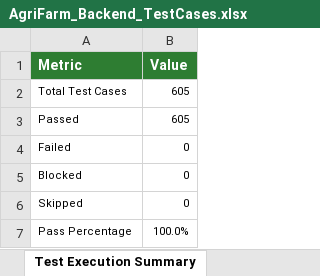
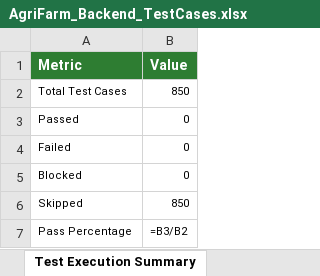
Before and after one commit to Sateesh567/agrifarm, an Excel workbook: backend-server/backend-tests/AgriFarm_Backend_TestCases.xlsx, sheet Test Execution Summary, drawn as a sheet; values as stored, in another font and other column widths than the file's, no borders; formulas without a stored value are shown as written; the diff names each change by its address in the sheet, - before the commit and + after, or states it on an @@ line.

Commit message:
Scale test suites to 300+ cases and configure automatic triggers in GitHub Actions

```diff
--- a/backend-server/backend-tests/AgriFarm_Backend_TestCases.xlsx (sheet Test Execution Summary)
+++ b/backend-server/backend-tests/AgriFarm_Backend_TestCases.xlsx (sheet Test Execution Summary)
-B2 (Value): 605
+B2 (Value): 850
-B3 (Value): 605
+B3 (Value): 0
-B6 (Value): 0
+B6 (Value): 850
-B7 (Value): 100.0%
+B7 (Value): =B3/B2
```
Also changed, not shown: sheet Security Test Results, sheet Performance Test Results, sheet Detailed Test Cases, 12 other files.
